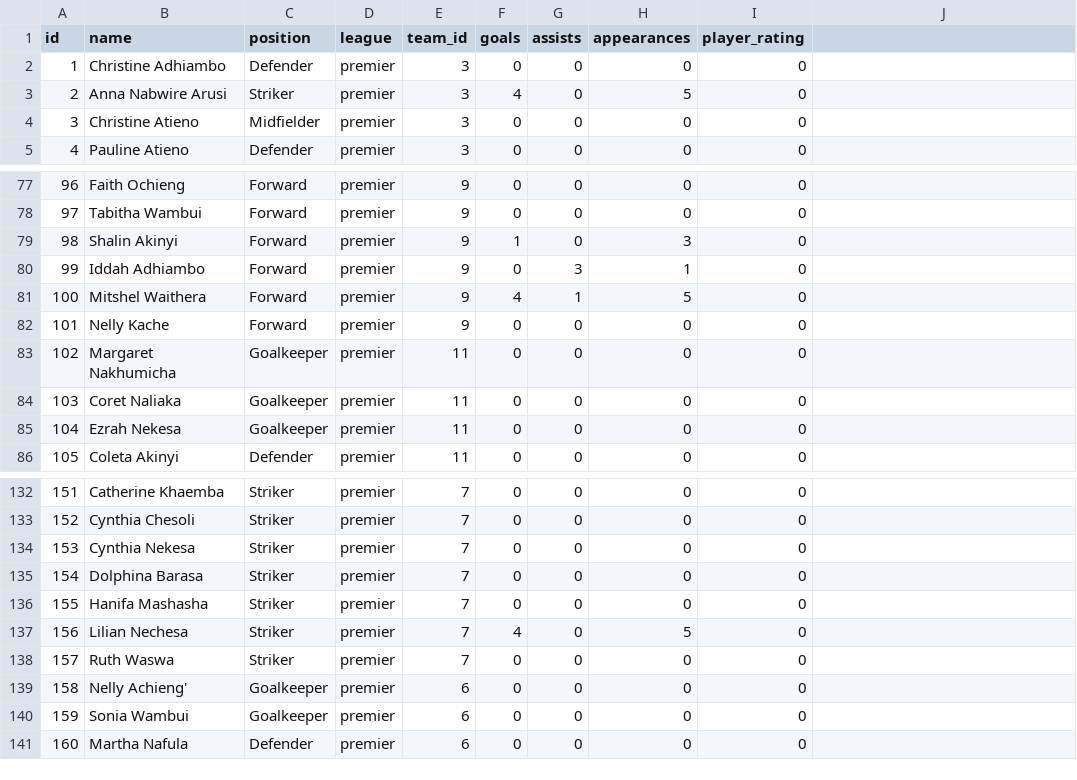
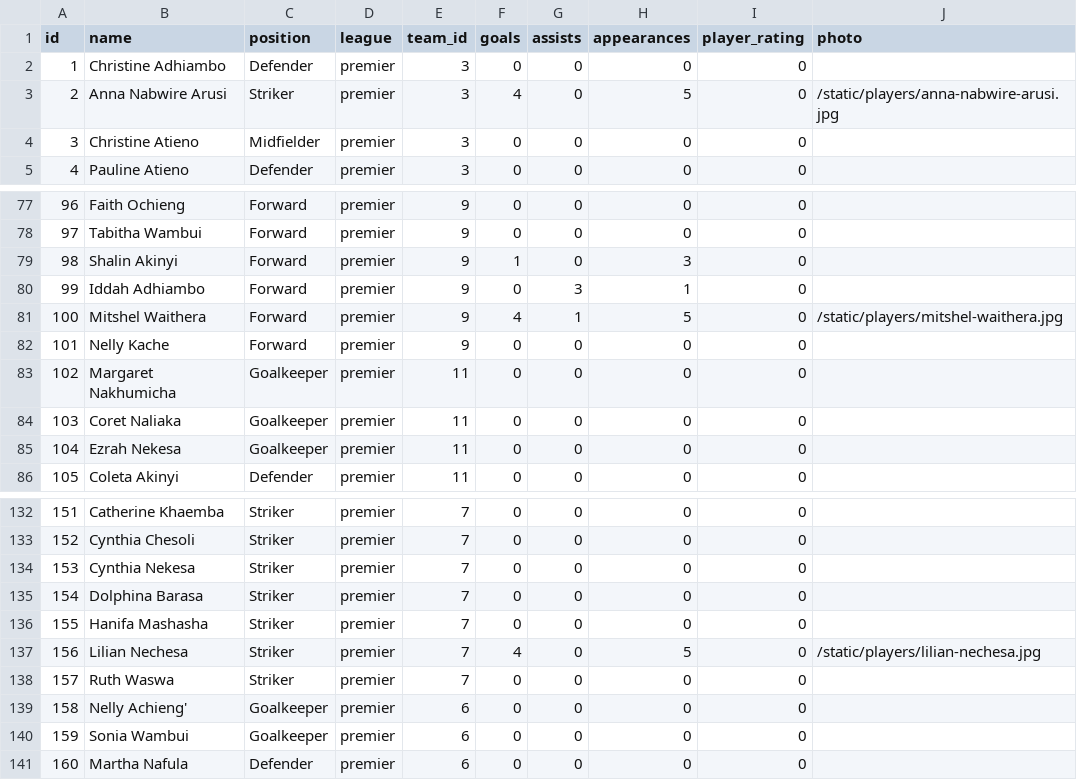
Before and after one commit to gameoncollective-create/gameon-fastapi, a CSV file: data/players.csv, drawn as a sheet; only a part is shown, gaps mark what is left out; the diff names each change by its address in the sheet, - before the commit and + after, or states it on an @@ line.

Commit message:
Update players.csv

```diff
--- a/data/players.csv
+++ b/data/players.csv
-J1: (empty)
+J1: photo
-J3 (photo): (empty)
+J3 (photo): /static/players/anna-nabwire-arusi.jpg
-J81 (photo): (empty)
+J81 (photo): /static/players/mitshel-waithera.jpg
-J137 (photo): (empty)
+J137 (photo): /static/players/lilian-nechesa.jpg
```
